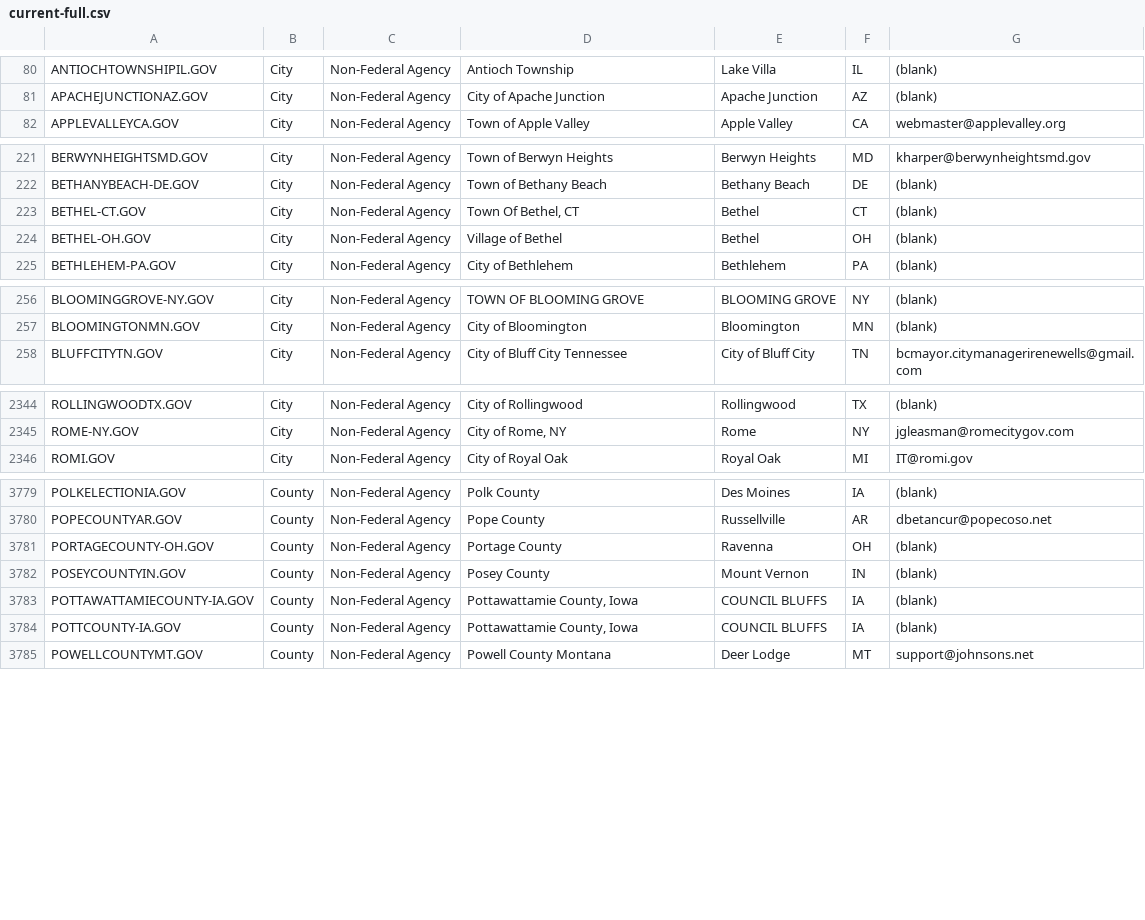
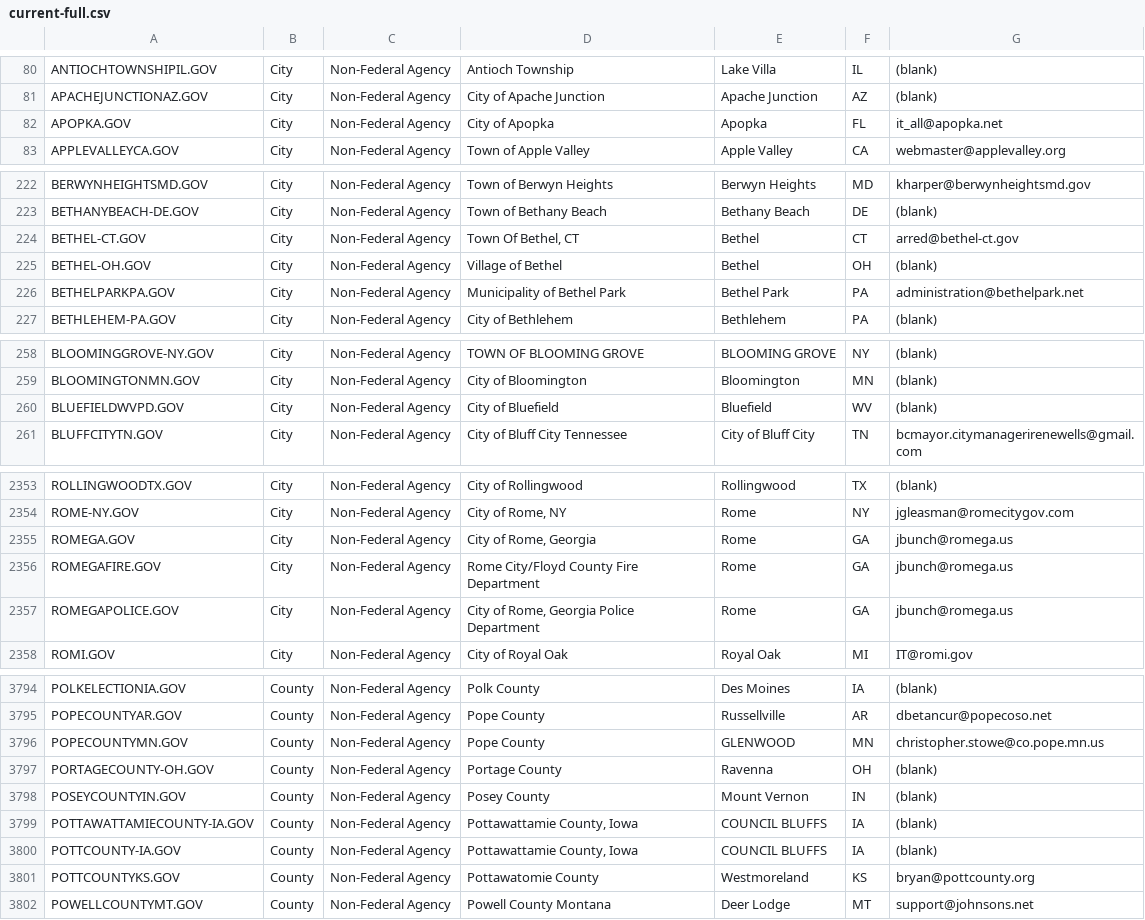
Before and after one commit to cisagov/dotgov-data, a CSV file: current-full.csv, drawn as a sheet; only a part is shown, gaps mark what is left out; the diff covers the shown part only.

```diff
--- a/current-full.csv
+++ b/current-full.csv
@@ -81,2 +81,3 @@ ANTIOCHTOWNSHIPIL.GOV,City,Non-Federal Agency,Antioch Township,Lake Villa,IL,(bl
 APACHEJUNCTIONAZ.GOV,City,Non-Federal Agency,City of Apache Junction,Apache Junction,AZ,(blank)
+APOPKA.GOV,City,Non-Federal Agency,City of Apopka,Apopka,FL,it_all@apopka.net
 APPLEVALLEYCA.GOV,City,Non-Federal Agency,Town of Apple Valley,Apple Valley,CA,webmaster@applevalley.org
@@ -222,4 +223,5 @@ BERWYNHEIGHTSMD.GOV,City,Non-Federal Agency,Town of Berwyn Heights,Berwyn Height
 BETHANYBEACH-DE.GOV,City,Non-Federal Agency,Town of Bethany Beach,Bethany Beach,DE,(blank)
-BETHEL-CT.GOV,City,Non-Federal Agency,"Town Of Bethel, CT",Bethel,CT,(blank)
+BETHEL-CT.GOV,City,Non-Federal Agency,"Town Of Bethel, CT",Bethel,CT,arred@bethel-ct.gov
 BETHEL-OH.GOV,City,Non-Federal Agency,Village of Bethel,Bethel,OH,(blank)
+BETHELPARKPA.GOV,City,Non-Federal Agency,Municipality of Bethel Park,Bethel Park,PA,administration@bethelpark.net
 BETHLEHEM-PA.GOV,City,Non-Federal Agency,City of Bethlehem,Bethlehem,PA,(blank)
@@ -257,2 +259,3 @@ BLOOMINGGROVE-NY.GOV,City,Non-Federal Agency,TOWN OF BLOOMING GROVE,BLOOMING GRO
 BLOOMINGTONMN.GOV,City,Non-Federal Agency,City of Bloomington,Bloomington,MN,(blank)
+BLUEFIELDWVPD.GOV,City,Non-Federal Agency,City of Bluefield,Bluefield,WV,(blank)
 BLUFFCITYTN.GOV,City,Non-Federal Agency,City of Bluff City Tennessee,City of Bluff City,TN,bcmayor.citymanagerirenewells@gmail.com
@@ -2345,2 +2354,5 @@ ROLLINGWOODTX.GOV,City,Non-Federal Agency,City of Rollingwood,Rollingwood,TX,(bl
 ROME-NY.GOV,City,Non-Federal Agency,"City of Rome, NY",Rome,NY,jgleasman@romecitygov.com
+ROMEGA.GOV,City,Non-Federal Agency,"City of Rome, Georgia",Rome,GA,jbunch@romega.us
+ROMEGAFIRE.GOV,City,Non-Federal Agency,Rome City/Floyd County Fire Department,Rome,GA,jbunch@romega.us
+ROMEGAPOLICE.GOV,City,Non-Federal Agency,"City of Rome, Georgia Police Department",Rome,GA,jbunch@romega.us
 ROMI.GOV,City,Non-Federal Agency,City of Royal Oak,Royal Oak,MI,IT@romi.gov
@@ -3780,2 +3795,3 @@ POLKELECTIONIA.GOV,County,Non-Federal Agency,Polk County,Des Moines,IA,(blank)
 POPECOUNTYAR.GOV,County,Non-Federal Agency,Pope County,Russellville,AR,dbetancur@popecoso.net
+POPECOUNTYMN.GOV,County,Non-Federal Agency,Pope County,GLENWOOD,MN,christopher.stowe@co.pope.mn.us
 PORTAGECOUNTY-OH.GOV,County,Non-Federal Agency,Portage County,Ravenna,OH,(blank)
@@ -3784,2 +3800,3 @@ POTTAWATTAMIECOUNTY-IA.GOV,County,Non-Federal Agency,"Pottawattamie County, Iowa
 POTTCOUNTY-IA.GOV,County,Non-Federal Agency,"Pottawattamie County, Iowa",COUNCIL BLUFFS,IA,(blank)
+POTTCOUNTYKS.GOV,County,Non-Federal Agency,Pottawatomie County,Westmoreland,KS,bryan@pottcounty.org
 POWELLCOUNTYMT.GOV,County,Non-Federal Agency,Powell County Montana,Deer Lodge,MT,support@johnsons.net
```
Also changed, not shown: 14 added rows, 2 removed rows and 20 edited cells elsewhere in this file, current-federal.csv.
